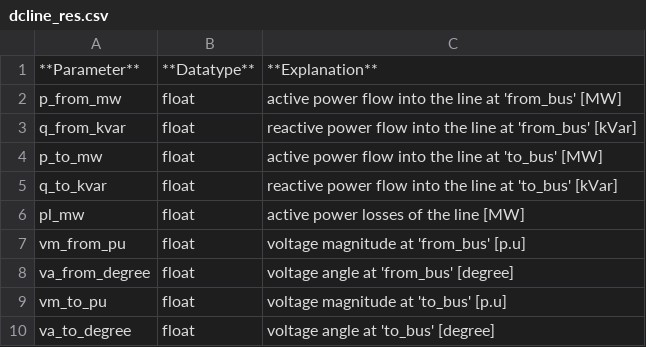
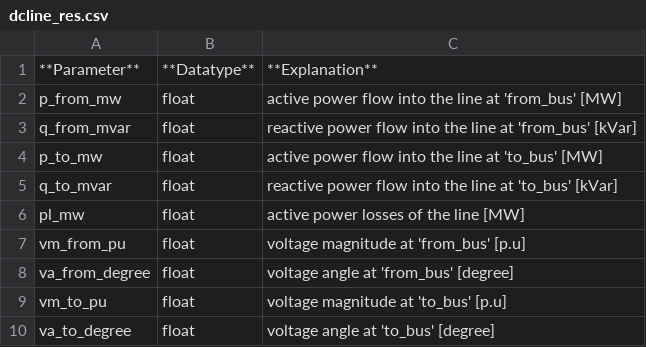
Before and after one commit to e2nIEE/pandapower, a CSV file: doc/elements/dcline_res.csv, drawn as a sheet.

```diff
--- a/doc/elements/dcline_res.csv
+++ b/doc/elements/dcline_res.csv
@@ -2,5 +2,5 @@
 p_from_mw;float;active power flow into the line at 'from_bus' [MW]
-q_from_kvar;float;reactive power flow into the line at 'from_bus' [kVar]
+q_from_mvar;float;reactive power flow into the line at 'from_bus' [kVar]
 p_to_mw;float;active power flow into the line at 'to_bus' [MW]
-q_to_kvar;float;reactive power flow into the line at 'to_bus' [kVar]
+q_to_mvar;float;reactive power flow into the line at 'to_bus' [kVar]
 pl_mw;float;active power losses of the line [MW]
```
Also changed, not shown: doc/elements/bus_res.csv, doc/elements/dcline_par.csv, 39 other files.
